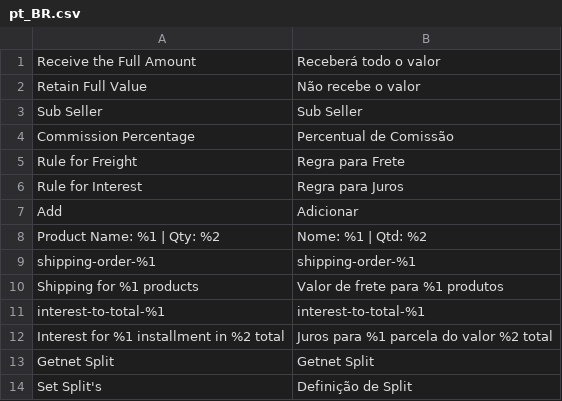
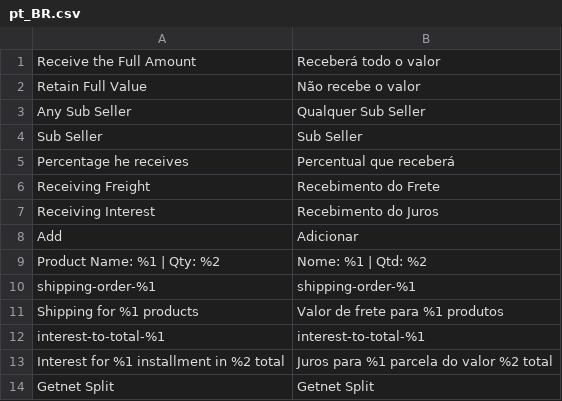
Before and after one commit to elisei/getnet-split-example-magento, a CSV file: i18n/pt_BR.csv, drawn as a sheet; only a part is shown; the shorter side is filled out with more unchanged rows.

```diff
--- a/i18n/pt_BR.csv
+++ b/i18n/pt_BR.csv
@@ -2,6 +2,7 @@
 "Retain Full Value","Não recebe o valor"
+"Any Sub Seller","Qualquer Sub Seller"
 "Sub Seller","Sub Seller"
-"Commission Percentage","Percentual de Comissão"
-"Rule for Freight","Regra para Frete"
-"Rule for Interest","Regra para Juros"
+"Percentage he receives","Percentual que receberá"
+"Receiving Freight","Recebimento do Frete"
+"Receiving Interest","Recebimento do Juros"
 Add,Adicionar
```
Also changed, not shown: i18n/en_US.csv, 5 other files.
